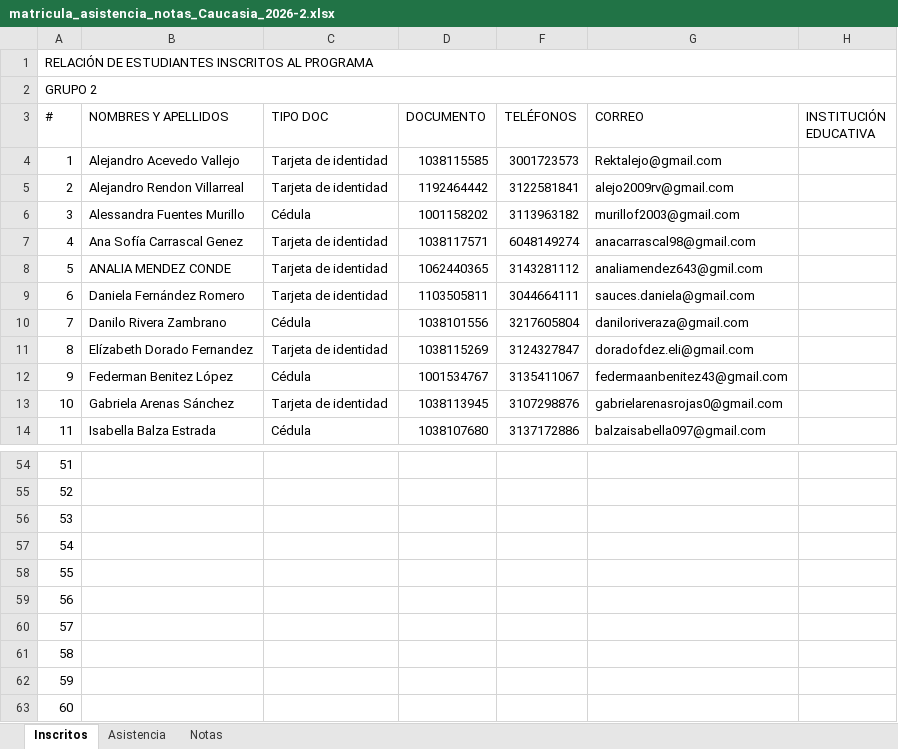
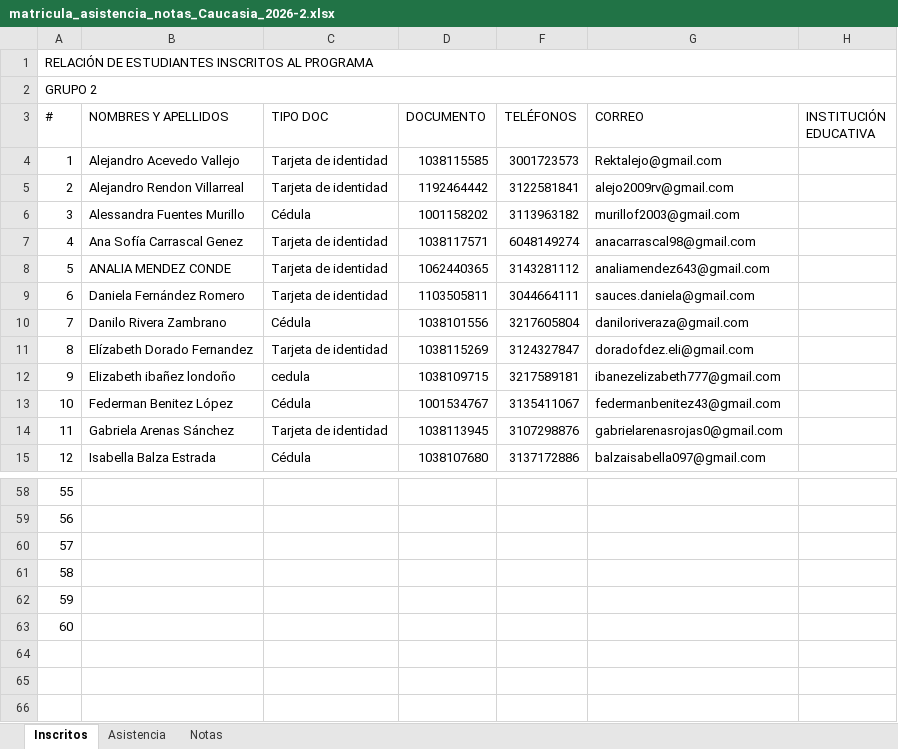
Before and after one commit to marco-canas/camino-udea, an Excel workbook: 9_asistencia_evaluacion/matricula_asistencia_notas_Caucasia_2026-2.xlsx, sheet Inscritos, drawn as a sheet; only a part is shown, gaps mark what is left out; values as stored, in another font and other column widths than the file's, no cell formats; charts and pictures not drawn; removed rows and columns are numbered as before the commit, all else as after; the diff covers the shown part only; the diff names each change by its address in the sheet, - before the commit and + after, or states it on an @@ line.

```diff
--- a/9_asistencia_evaluacion/matricula_asistencia_notas_Caucasia_2026-2.xlsx (sheet Inscritos)
+++ b/9_asistencia_evaluacion/matricula_asistencia_notas_Caucasia_2026-2.xlsx (sheet Inscritos)
-G8 (CORREO): analiamendez643@gmil.com
+G8 (CORREO): analiamendez643@gmail.com
+row 12: 9 | Elizabeth ibañez londoño | cedula | 1038109715 | 3217589181 | ibanezelizabeth777@gmail.com
@@ column A (#) renumbered between rows 13 and 63 @@
-G13 (CORREO): federmaanbenitez43@gmail.com
+G13 (CORREO): federmanbenitez43@gmail.com
-row 60: 57
-row 61: 58
-row 62: 59
-row 63: 60
```
Also changed, not shown: 5 added rows, 2 removed rows and 5 edited cells elsewhere in this sheet, sheet Asistencia, sheet Notas, cell formats, formulas that keep their value, 13 other files.
